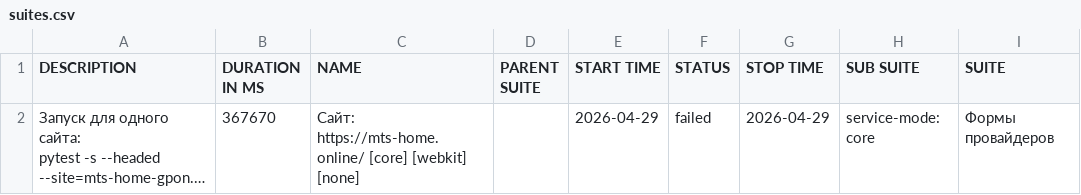
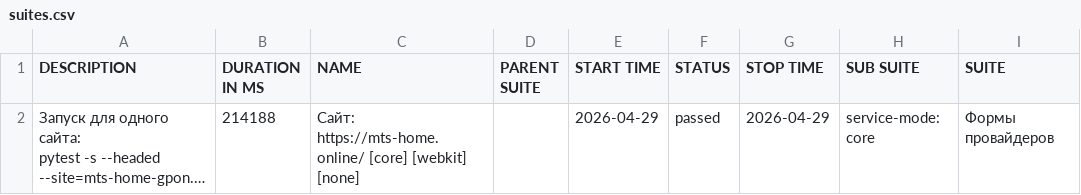
Before and after one commit to deidolinde-maker/Everyday_test, a CSV file: provider-mts-mobile-webkit/data/suites.csv, drawn as a sheet; only a part is shown; long unchanged cells end in …; the diff names each change by its address in the sheet, - before the commit and + after, or states it on an @@ line.

```diff
--- a/provider-mts-mobile-webkit/data/suites.csv
+++ b/provider-mts-mobile-webkit/data/suites.csv
-B2 (DURATION IN MS): 367670
+B2 (DURATION IN MS): 214188
-F2 (STATUS): failed
+F2 (STATUS): passed
```
Also changed, not shown: 27 other files.
